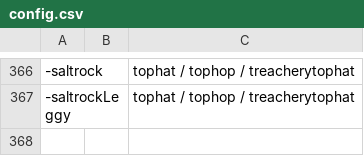
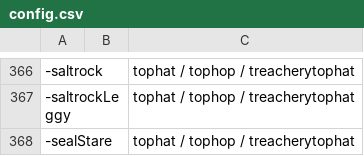
Before and after one commit to goobert/yno-commumoji-data, a CSV file: config.csv, drawn as a sheet; only a part is shown, gaps mark what is left out.

Commit message:
add sealStare by tophat

```diff
--- a/config.csv
+++ b/config.csv
@@ -367 +367,2 @@
 -saltrockLeggy,,tophat / tophop / treacherytophat
+-sealStare,,tophat / tophop / treacherytophat
```
Also changed, not shown: 1 other file.
